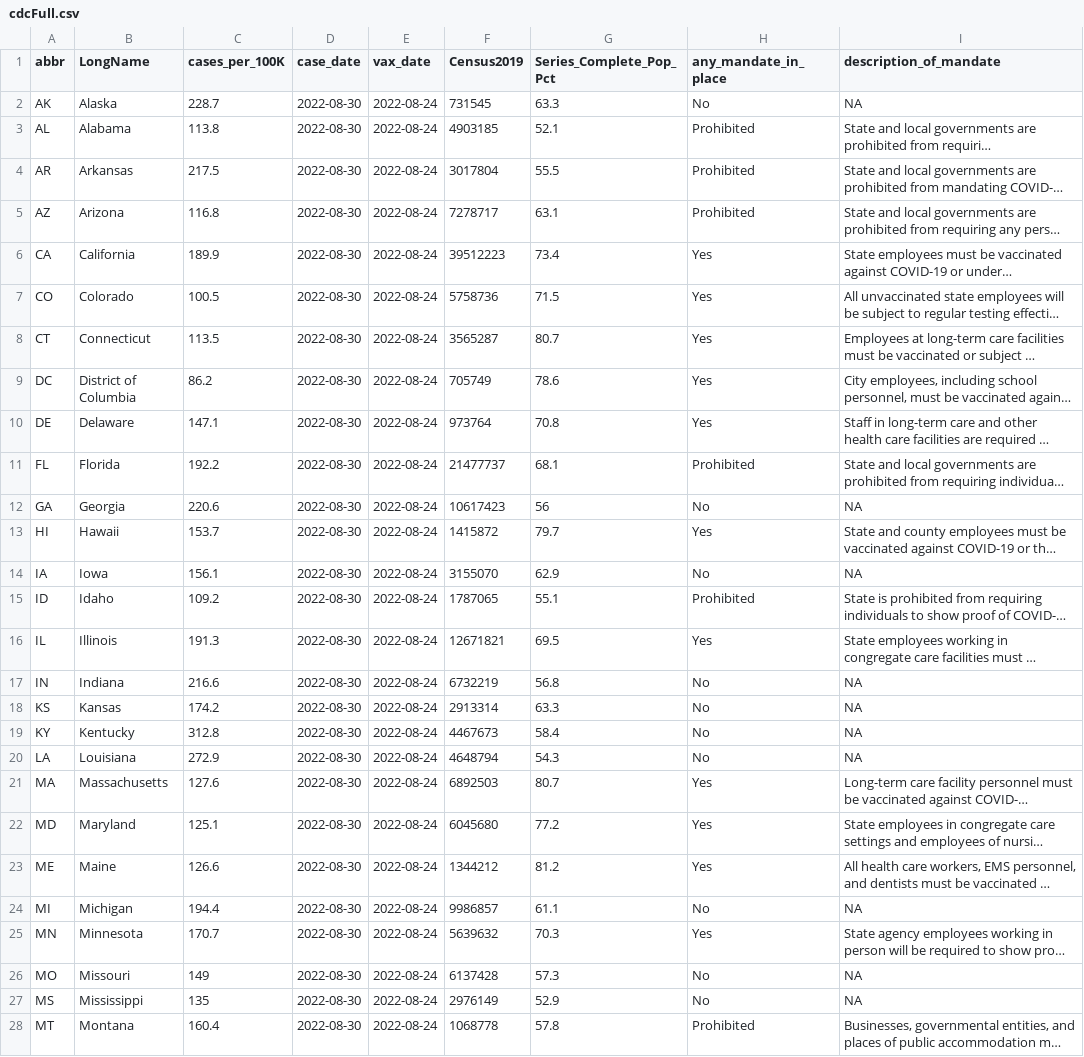
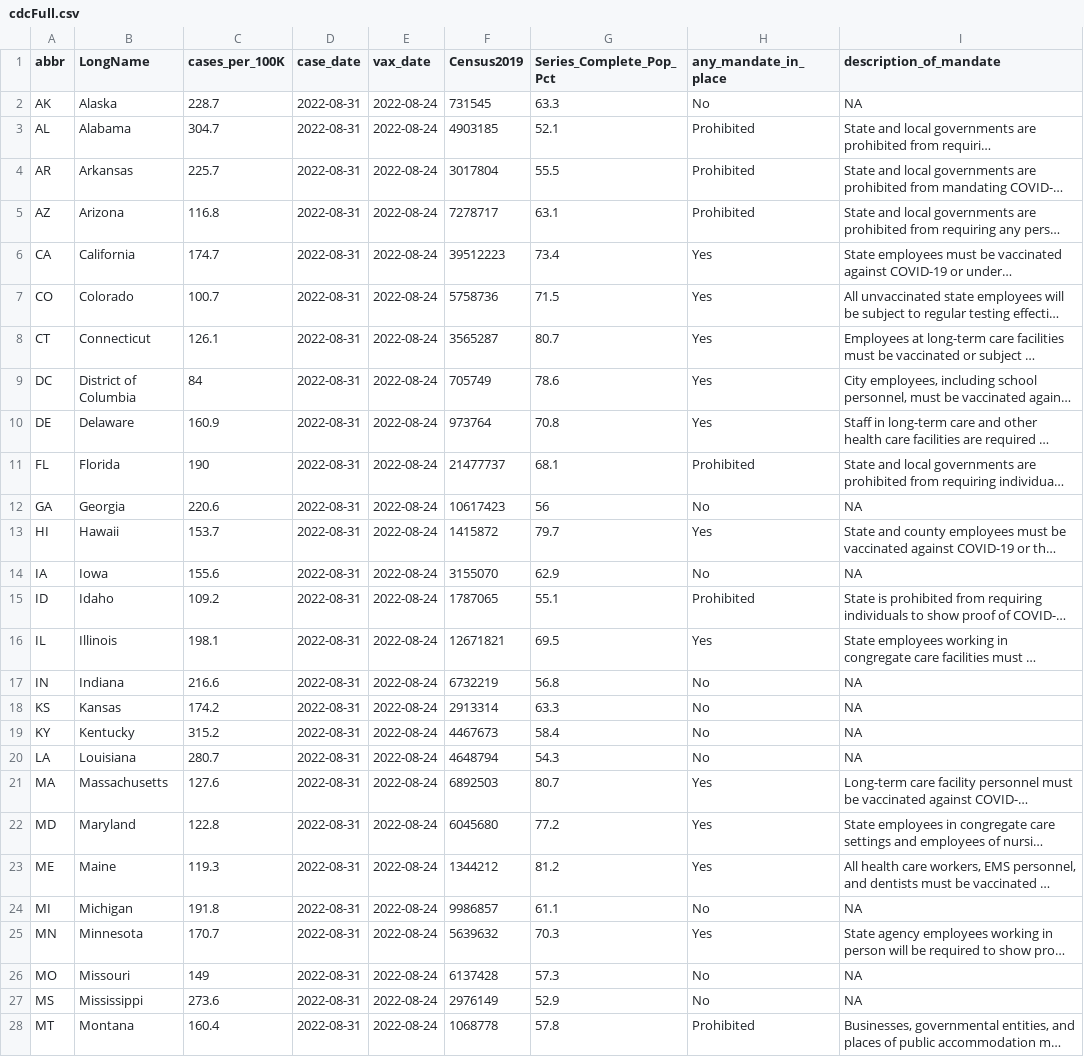
Before and after one commit to Dotdash-Data-Journalism/2021_2022_VWH_covid_vax_travel_maps, a CSV file: visualizations/cdcFull.csv, drawn as a sheet; only a part is shown; long unchanged cells end in …; the diff covers the shown part only; the diff names each change by its address in the sheet, - before the commit and + after, or states it on an @@ line.

```diff
--- a/visualizations/cdcFull.csv
+++ b/visualizations/cdcFull.csv
-D2:D28 (case_date): 2022-08-30
+D2:D28 (case_date): 2022-08-31
-C3 (cases_per_100K): 113.8
+C3 (cases_per_100K): 304.7
-C4 (cases_per_100K): 217.5
+C4 (cases_per_100K): 225.7
-C6 (cases_per_100K): 189.9
+C6 (cases_per_100K): 174.7
-C7 (cases_per_100K): 100.5
+C7 (cases_per_100K): 100.7
-C8 (cases_per_100K): 113.5
+C8 (cases_per_100K): 126.1
-C9 (cases_per_100K): 86.2
+C9 (cases_per_100K): 84
-C10 (cases_per_100K): 147.1
+C10 (cases_per_100K): 160.9
-C11 (cases_per_100K): 192.2
+C11 (cases_per_100K): 190
-C14 (cases_per_100K): 156.1
+C14 (cases_per_100K): 155.6
-C16 (cases_per_100K): 191.3
+C16 (cases_per_100K): 198.1
-C19 (cases_per_100K): 312.8
+C19 (cases_per_100K): 315.2
-C20 (cases_per_100K): 272.9
+C20 (cases_per_100K): 280.7
-C22 (cases_per_100K): 125.1
+C22 (cases_per_100K): 122.8
-C23 (cases_per_100K): 126.6
+C23 (cases_per_100K): 119.3
-C24 (cases_per_100K): 194.4
+C24 (cases_per_100K): 191.8
-C27 (cases_per_100K): 135
+C27 (cases_per_100K): 273.6
```
Also changed, not shown: 42 edited cells elsewhere in this file.
